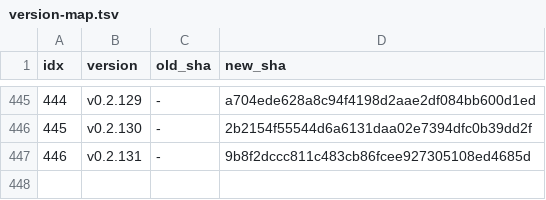
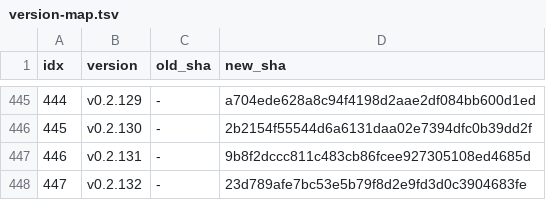
Before and after one commit to iltranqui/lightnet, a TSV file: tasks/rust/version-map.tsv, drawn as a sheet; only a part is shown, gaps mark what is left out; the diff names each change by its address in the sheet, - before the commit and + after, or states it on an @@ line.

Commit message:
docs(rust): record actual HF and FiLM gradient parity

```diff
--- a/tasks/rust/version-map.tsv
+++ b/tasks/rust/version-map.tsv
+row 448: 447 | v0.2.132 | - | 23d789afe7bc53e5b79f8d2e9fd3d0c3904683fe
```
Also changed, not shown: 4 other files.
